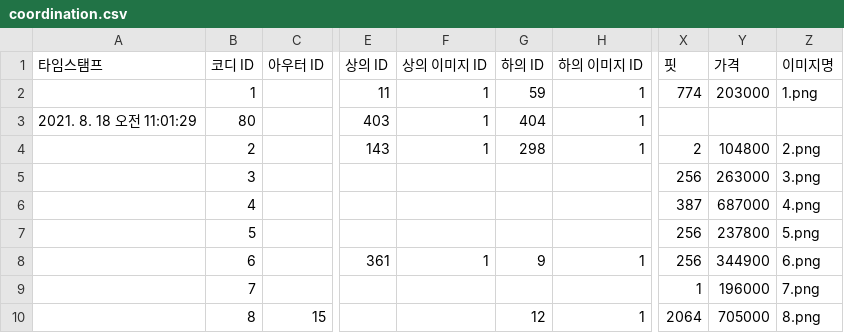
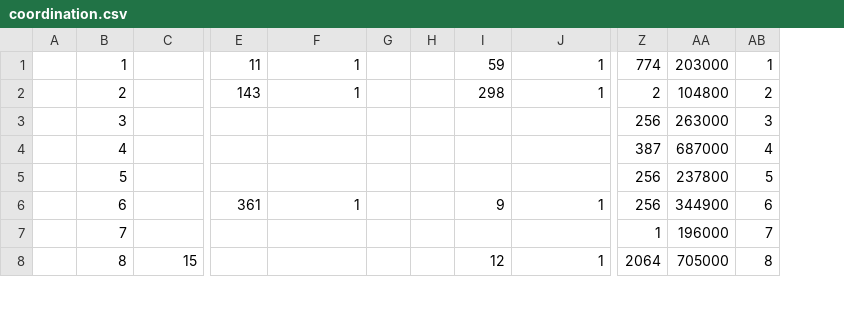
Before and after one commit to LeeSeungYun1020/Gets, a CSV file: server/coordination/coordination.csv, drawn as a sheet; only a part is shown, gaps mark what is left out; removed rows and columns are numbered as before the commit, all else as after; rows hold the shown columns only; the diff names each change by its address in the sheet, - before the commit and + after, or states it on an @@ line.

Commit message:
Add top2ID, top2ImageID columns to coordination table

```diff
--- a/server/coordination/coordination.csv
+++ b/server/coordination/coordination.csv
-column A, empty
+column A, empty
+column G, empty
+column H, empty
-column Z, row 2: 1.png; rows 4-10: 2.png | 3.png | 4.png | 5.png | 6.png | 7.png | 8.png
+column AB, rows 1-8: 1 | 2 | 3 | 4 | 5 | 6 | 7 | 8
-row 1: 타임스탬프 | 코디 ID | 아우터 ID | 상의 ID | 상의 이미지 ID | 하의 ID | 하의 이미지 ID | 핏 | 가격 | 이미지명
-row 3: 2021. 8. 18 오전 11:01:29 | 80 |  | 403 | 1 | 404 | 1
```
Also changed, not shown: 2 other files.
